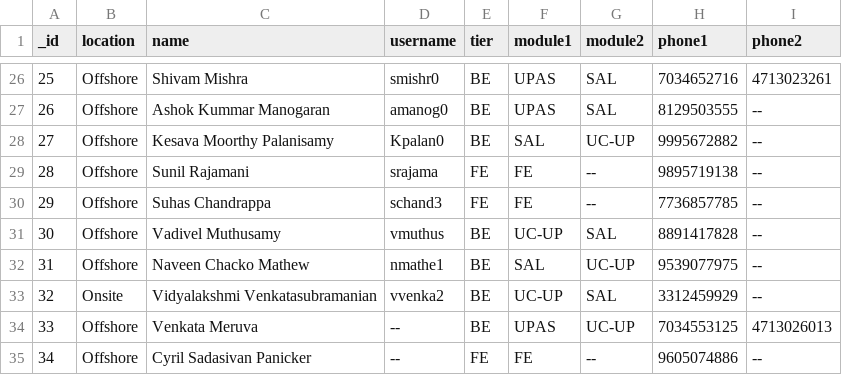
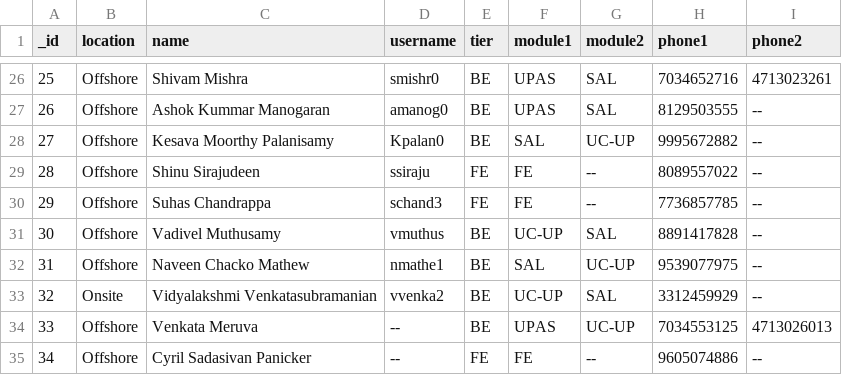
Before and after one commit to cyrilpanicker/attendance-system, a CSV file: data.csv, drawn as a sheet; only a part is shown, gaps mark what is left out.

Commit message:
Update data.csv

```diff
--- a/data.csv
+++ b/data.csv
@@ -28,3 +28,3 @@ _id,location,name,username,tier,module1,module2,phone1,phone2
 27,Offshore,Kesava Moorthy Palanisamy,Kpalan0,BE,SAL,UC-UP,9995672882,--
-28,Offshore,Sunil Rajamani,srajama,FE,FE,--,9895719138,--
+28,Offshore,Shinu Sirajudeen,ssiraju,FE,FE,--,8089557022,--
 29,Offshore,Suhas Chandrappa,schand3,FE,FE,--,7736857785,--
```
